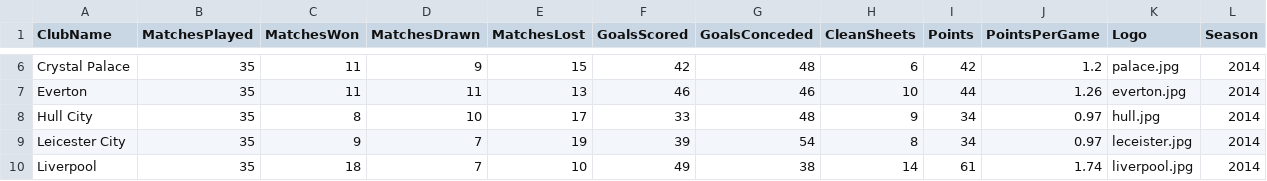
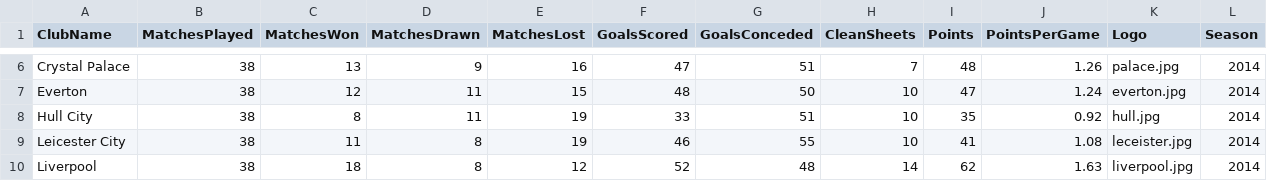
Before and after one commit to kaul10/EPL-Team-Statistics-All-Teams, a CSV file: premier.csv, drawn as a sheet; only a part is shown, gaps mark what is left out; the diff covers the shown part only; the diff names each change by its address in the sheet, - before the commit and + after, or states it on an @@ line.

```diff
--- a/premier.csv
+++ b/premier.csv
-B6:B10 (MatchesPlayed): 35
+B6:B10 (MatchesPlayed): 38
-C6 (MatchesWon): 11
+C6 (MatchesWon): 13
-E6 (MatchesLost): 15
+E6 (MatchesLost): 16
-F6 (GoalsScored): 42
+F6 (GoalsScored): 47
-G6 (GoalsConceded): 48
+G6 (GoalsConceded): 51
-H6 (CleanSheets): 6
+H6 (CleanSheets): 7
-I6 (Points): 42
+I6 (Points): 48
-J6 (PointsPerGame): 1.2
+J6 (PointsPerGame): 1.26
-C7 (MatchesWon): 11
+C7 (MatchesWon): 12
-E7 (MatchesLost): 13
+E7 (MatchesLost): 15
-F7 (GoalsScored): 46
+F7 (GoalsScored): 48
-G7 (GoalsConceded): 46
+G7 (GoalsConceded): 50
-I7 (Points): 44
+I7 (Points): 47
-J7 (PointsPerGame): 1.26
+J7 (PointsPerGame): 1.24
-D8 (MatchesDrawn): 10
+D8 (MatchesDrawn): 11
-E8 (MatchesLost): 17
+E8 (MatchesLost): 19
-G8 (GoalsConceded): 48
+G8 (GoalsConceded): 51
-H8 (CleanSheets): 9
+H8 (CleanSheets): 10
-I8 (Points): 34
+I8 (Points): 35
-J8 (PointsPerGame): 0.97
+J8 (PointsPerGame): 0.92
-C9 (MatchesWon): 9
+C9 (MatchesWon): 11
-D9:D10 (MatchesDrawn): 7
+D9:D10 (MatchesDrawn): 8
-F9 (GoalsScored): 39
+F9 (GoalsScored): 46
-G9 (GoalsConceded): 54
+G9 (GoalsConceded): 55
-H9 (CleanSheets): 8
+H9 (CleanSheets): 10
-I9 (Points): 34
+I9 (Points): 41
-J9 (PointsPerGame): 0.97
+J9 (PointsPerGame): 1.08
-E10 (MatchesLost): 10
+E10 (MatchesLost): 12
-F10 (GoalsScored): 49
+F10 (GoalsScored): 52
-G10 (GoalsConceded): 38
+G10 (GoalsConceded): 48
-I10 (Points): 61
+I10 (Points): 62
-J10 (PointsPerGame): 1.74
+J10 (PointsPerGame): 1.63
```
Also changed, not shown: 116 edited cells elsewhere in this file.
